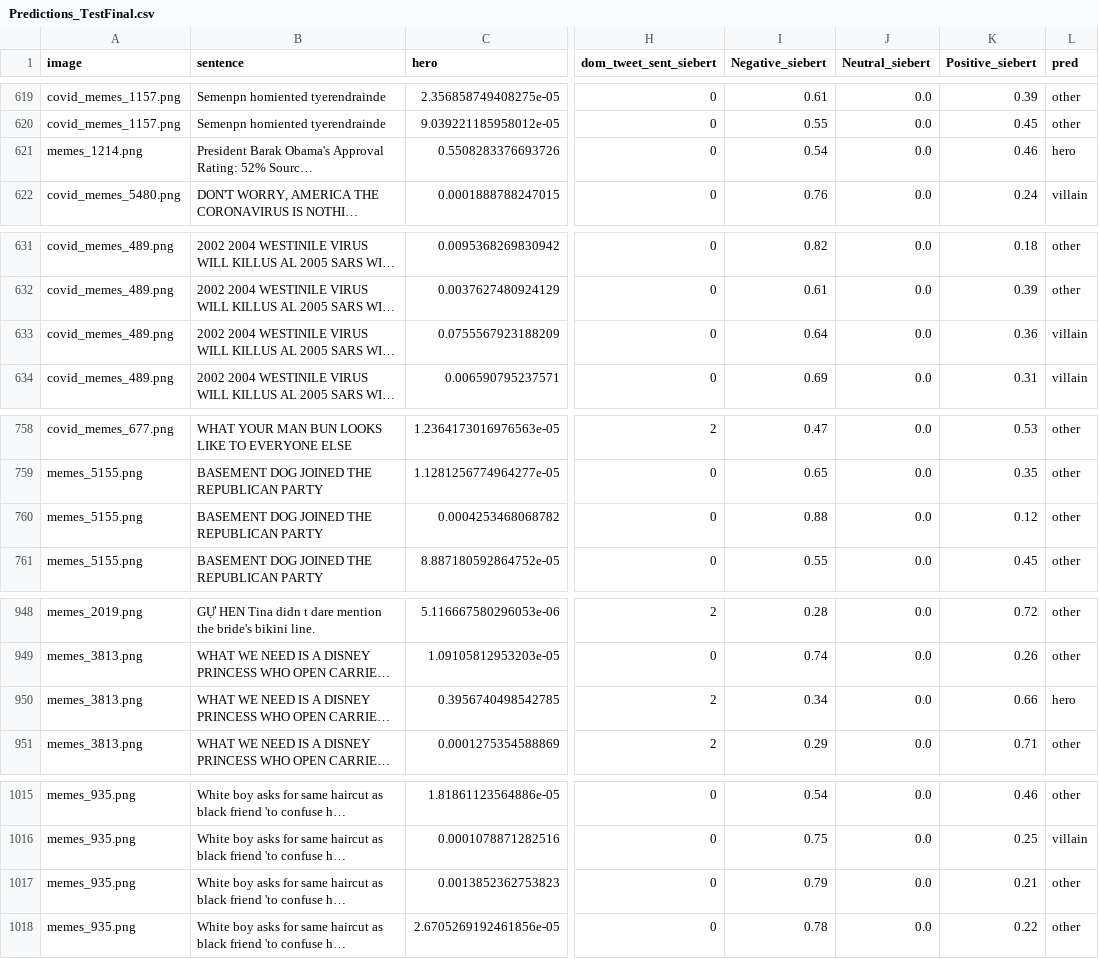
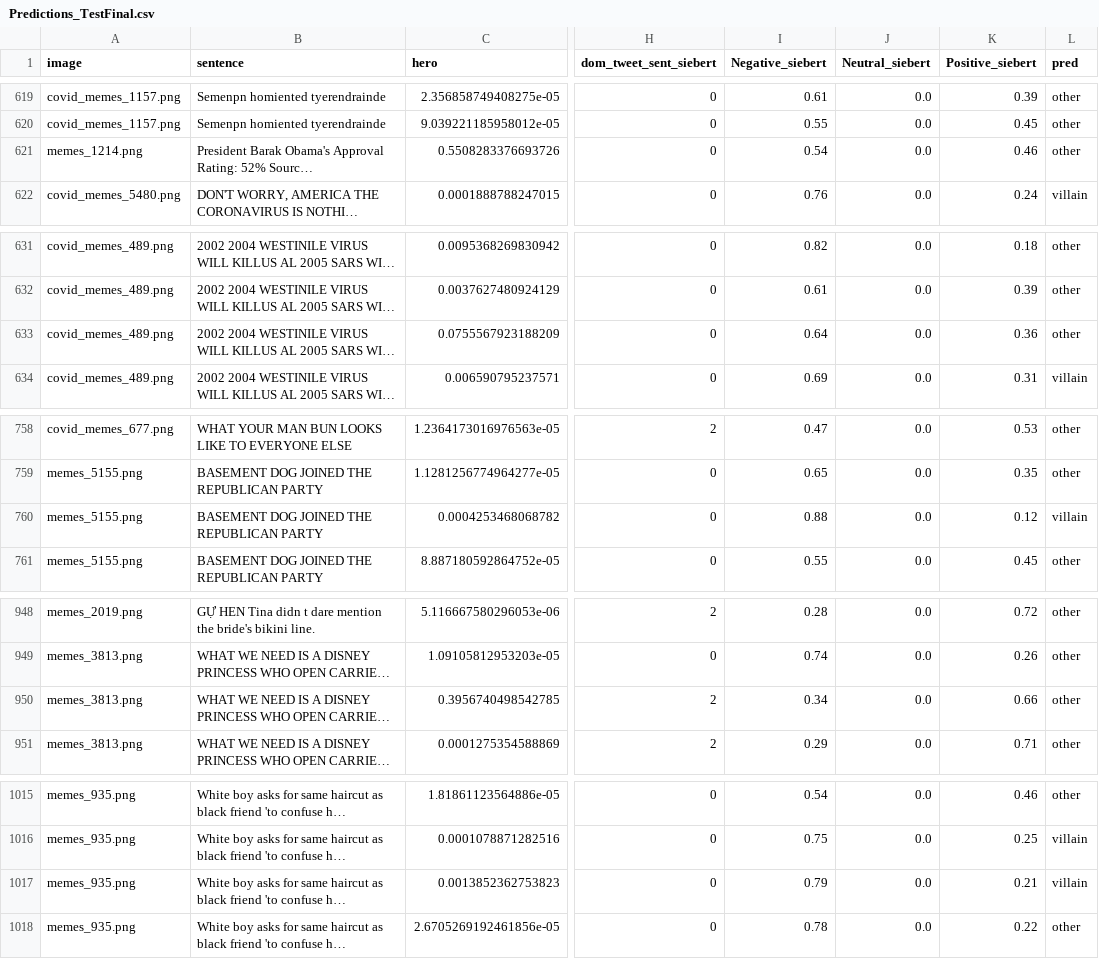
Before and after one commit to pranaydeeps/Loki, a CSV file: Scripts/ClassifierFiles/Predictions_TestFinal.csv, drawn as a sheet; only a part is shown, gaps mark what is left out; long unchanged cells end in …; the diff covers the shown part only; the diff names each change by its address in the sheet, - before the commit and + after, or states it on an @@ line.

```diff
--- a/Scripts/ClassifierFiles/Predictions_TestFinal.csv
+++ b/Scripts/ClassifierFiles/Predictions_TestFinal.csv
-L621 (pred): hero
+L621 (pred): other
-L633 (pred): villain
+L633 (pred): other
-L760 (pred): other
+L760 (pred): villain
-L950 (pred): hero
+L950 (pred): other
-L1017 (pred): other
+L1017 (pred): villain
```
Also changed, not shown: 31 edited cells elsewhere in this file, 9 other files.
